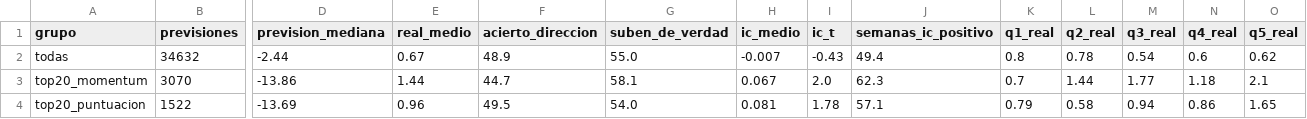
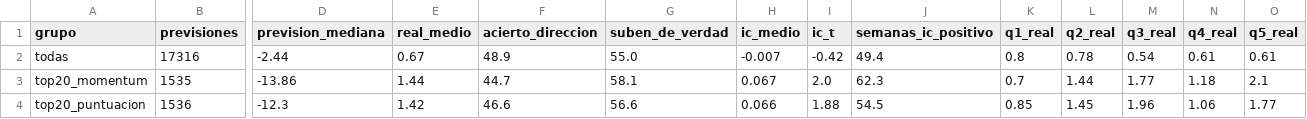
Before and after one commit to soler2797-ui/bolsa, a CSV file: docs/kronos_oos/acierto.csv, drawn as a sheet; only a part is shown, gaps mark what is left out; the diff names each change by its address in the sheet, - before the commit and + after, or states it on an @@ line.

```diff
--- a/docs/kronos_oos/acierto.csv
+++ b/docs/kronos_oos/acierto.csv
-B2 (previsiones): 34632
+B2 (previsiones): 17316
-I2 (ic_t): -0.43
+I2 (ic_t): -0.42
-N2 (q4_real): 0.6
+N2 (q4_real): 0.61
-O2 (q5_real): 0.62
+O2 (q5_real): 0.61
-B3 (previsiones): 3070
+B3 (previsiones): 1535
-B4 (previsiones): 1522
+B4 (previsiones): 1536
-D4 (prevision_mediana): -13.69
+D4 (prevision_mediana): -12.3
-E4 (real_medio): 0.96
+E4 (real_medio): 1.42
-F4 (acierto_direccion): 49.5
+F4 (acierto_direccion): 46.6
-G4 (suben_de_verdad): 54.0
+G4 (suben_de_verdad): 56.6
-H4 (ic_medio): 0.081
+H4 (ic_medio): 0.066
-I4 (ic_t): 1.78
+I4 (ic_t): 1.88
-J4 (semanas_ic_positivo): 57.1
+J4 (semanas_ic_positivo): 54.5
-K4 (q1_real): 0.79
+K4 (q1_real): 0.85
-L4 (q2_real): 0.58
+L4 (q2_real): 1.45
-M4 (q3_real): 0.94
+M4 (q3_real): 1.96
-N4 (q4_real): 0.86
+N4 (q4_real): 1.06
-O4 (q5_real): 1.65
+O4 (q5_real): 1.77
```
Also changed, not shown: docs/kronos_oos/estrategias.csv, docs/kronos_oos/kronos_frente_a_azar.csv, 3 other files.
